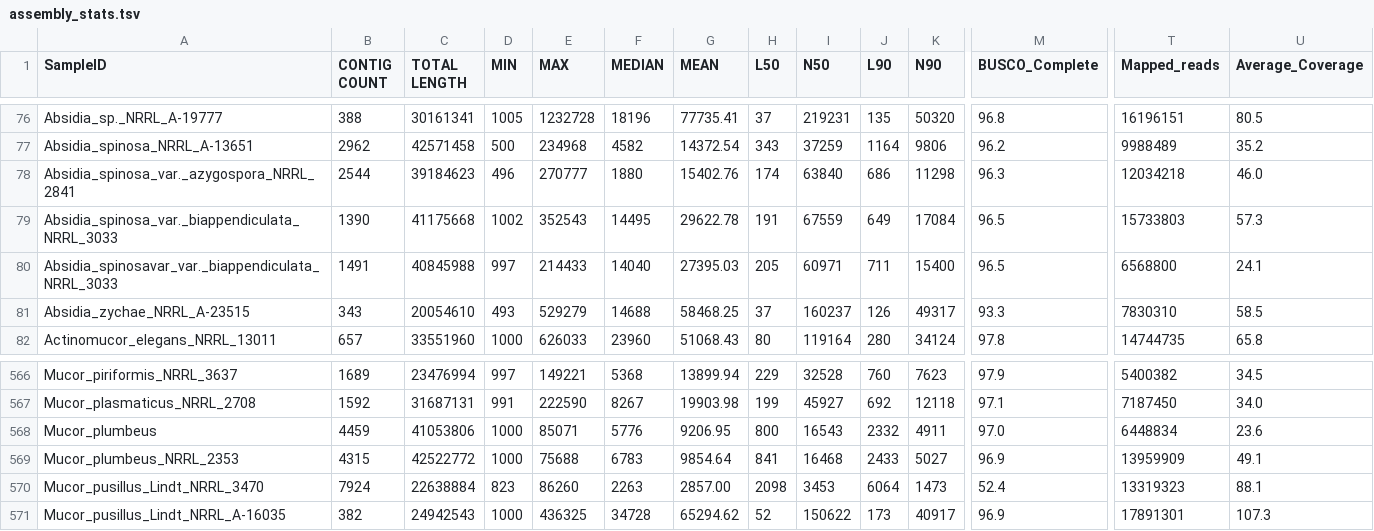
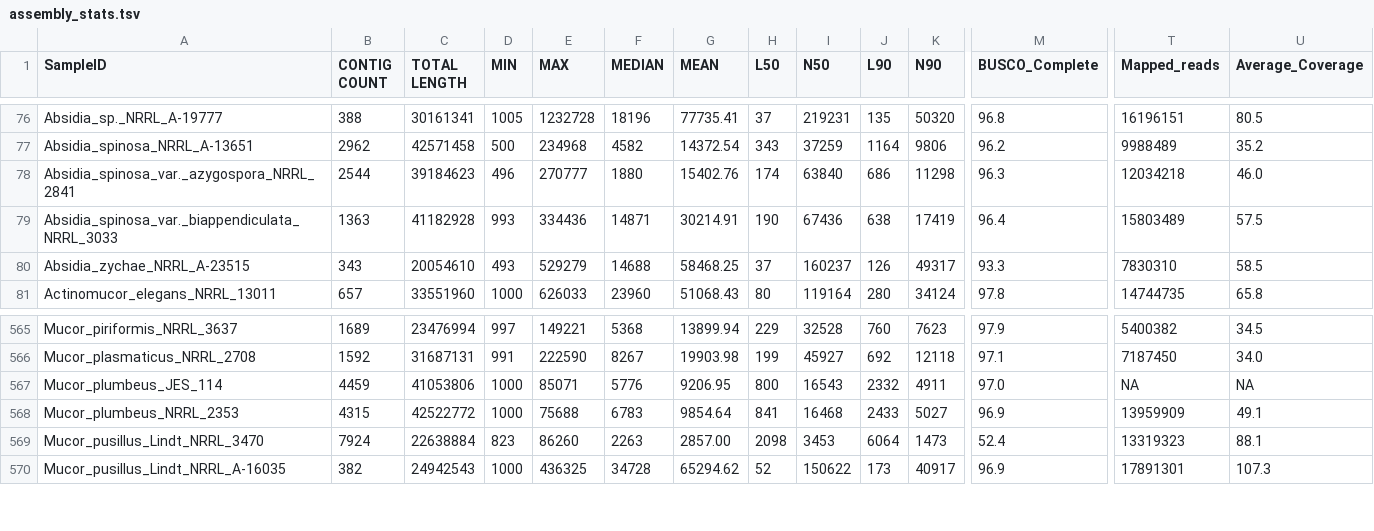
Before and after one commit to zygolife/LCG_Assembly, a TSV file: Assembly/assembly_stats.tsv, drawn as a sheet; only a part is shown, gaps mark what is left out; removed rows and columns are numbered as before the commit, all else as after; rows hold the shown columns only; the diff covers the shown part only; the diff names each change by its address in the sheet, - before the commit and + after, or states it on an @@ line.

Commit message:
add strain ID and fix typo

```diff
--- a/Assembly/assembly_stats.tsv
+++ b/Assembly/assembly_stats.tsv
-B79 (CONTIG COUNT): 1390
+B79 (CONTIG COUNT): 1363
-C79 (TOTAL LENGTH): 41175668
+C79 (TOTAL LENGTH): 41182928
-D79 (MIN): 1002
+D79 (MIN): 993
-E79 (MAX): 352543
+E79 (MAX): 334436
-F79 (MEDIAN): 14495
+F79 (MEDIAN): 14871
-G79 (MEAN): 29622.78
+G79 (MEAN): 30214.91
-H79 (L50): 191
+H79 (L50): 190
-I79 (N50): 67559
+I79 (N50): 67436
-J79 (L90): 649
+J79 (L90): 638
-K79 (N90): 17084
+K79 (N90): 17419
-M79 (BUSCO_Complete): 96.5
+M79 (BUSCO_Complete): 96.4
-T79 (Mapped_reads): 15733803
+T79 (Mapped_reads): 15803489
-U79 (Average_Coverage): 57.3
+U79 (Average_Coverage): 57.5
-row 80: Absidia_spinosavar_var._biappendiculata_NRRL_3033 | 1491 | 40845988 | 997 | 214433 | 14040 | 27395.03 | 205 | 60971 | 711 | 15400 | 96.5 | 6568800 | 24.1
-A567 (SampleID): Mucor_plumbeus
+A567 (SampleID): Mucor_plumbeus_JES_114
-T567 (Mapped_reads): 6448834
+T567 (Mapped_reads): NA
-U567 (Average_Coverage): 23.6
+U567 (Average_Coverage): NA
```
Also changed, not shown: 5 edited cells elsewhere in this file.
